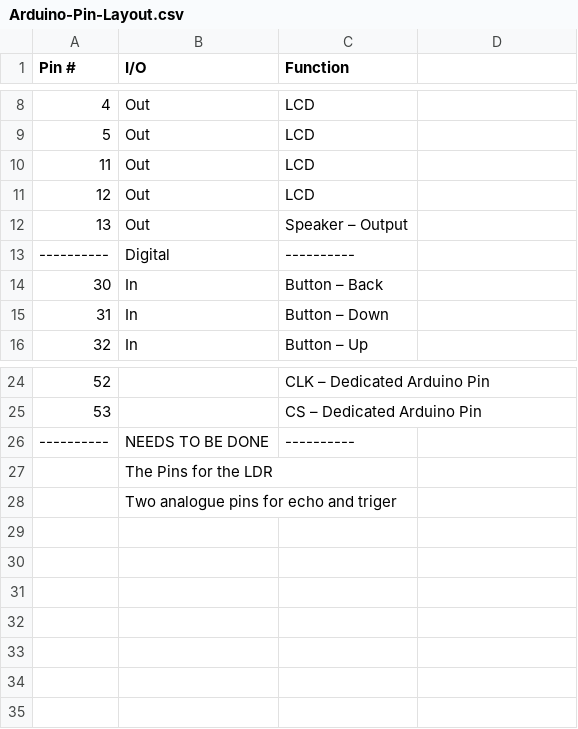
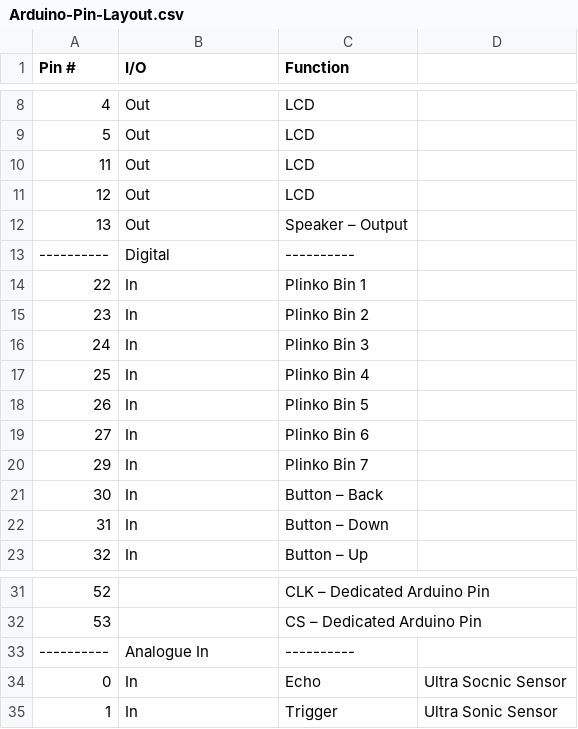
Before and after one commit to Tauheed-Elahee/Drinking-Machine-Arduino-Code, a CSV file: Design Spec/Arduino-Pin-Layout.csv, drawn as a sheet; only a part is shown, gaps mark what is left out.

Commit message:
Update Ardino-PinLayout.csv
Added the pins for the plinko and the ultra sonic sensor.

```diff
--- a/Design Spec/Arduino-Pin-Layout.csv
+++ b/Design Spec/Arduino-Pin-Layout.csv
@@ -13,2 +13,9 @@ Pin #,I/O,Function
 ----------,Digital,----------
+22,In,Plinko Bin 1
+23,In,Plinko Bin 2
+24,In,Plinko Bin 3
+25,In,Plinko Bin 4
+26,In,Plinko Bin 5
+27,In,Plinko Bin 6
+29,In,Plinko Bin 7
 30,In,Button – Back
@@ -25,4 +32,4 @@ Pin #,I/O,Function
 53,,CS – Dedicated Arduino Pin
-----------,NEEDS TO BE DONE,----------
-,The Pins for the LDR,
-,Two analogue pins for echo and triger,
+----------,Analogue In,----------
+0,In,Echo,Ultra Socnic Sensor
+1,In,Trigger, Ultra Sonic Sensor
```
